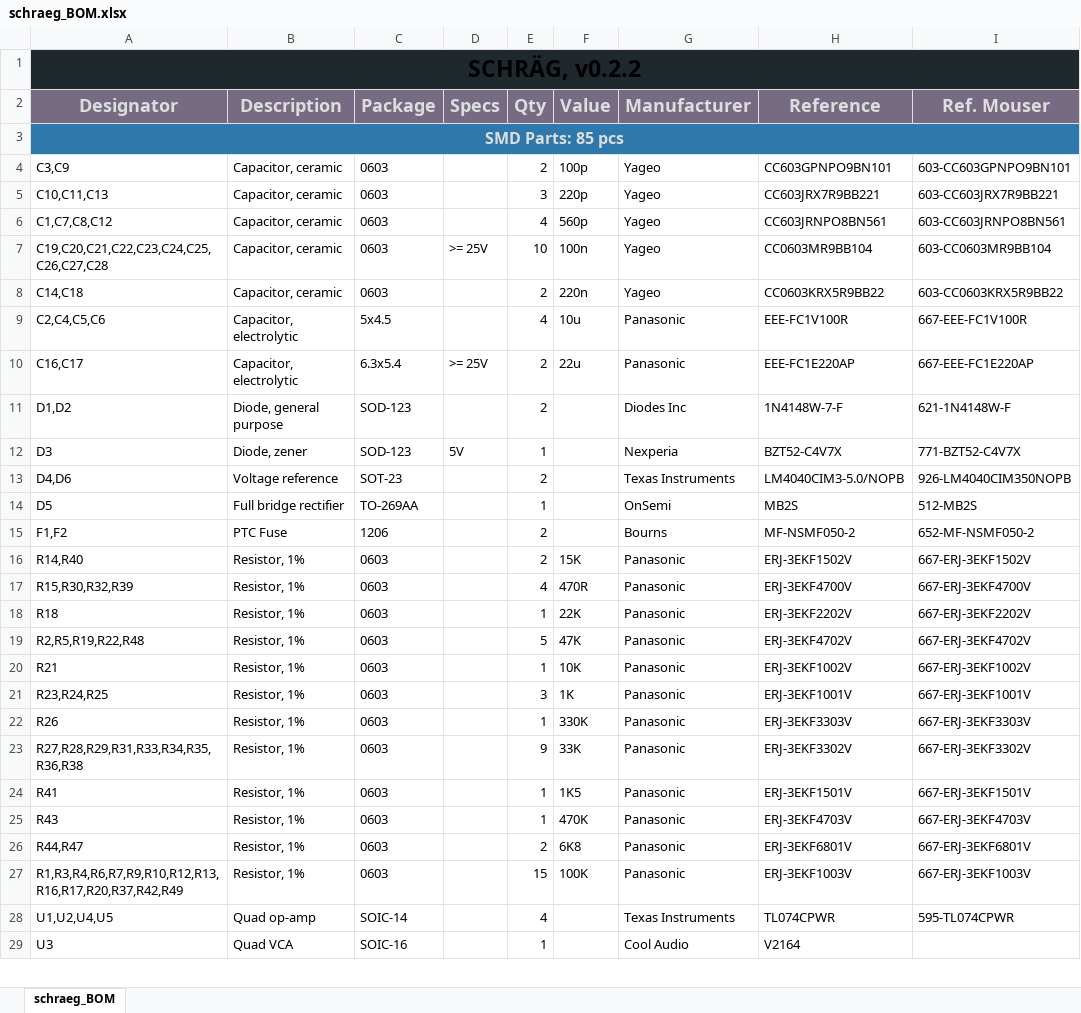
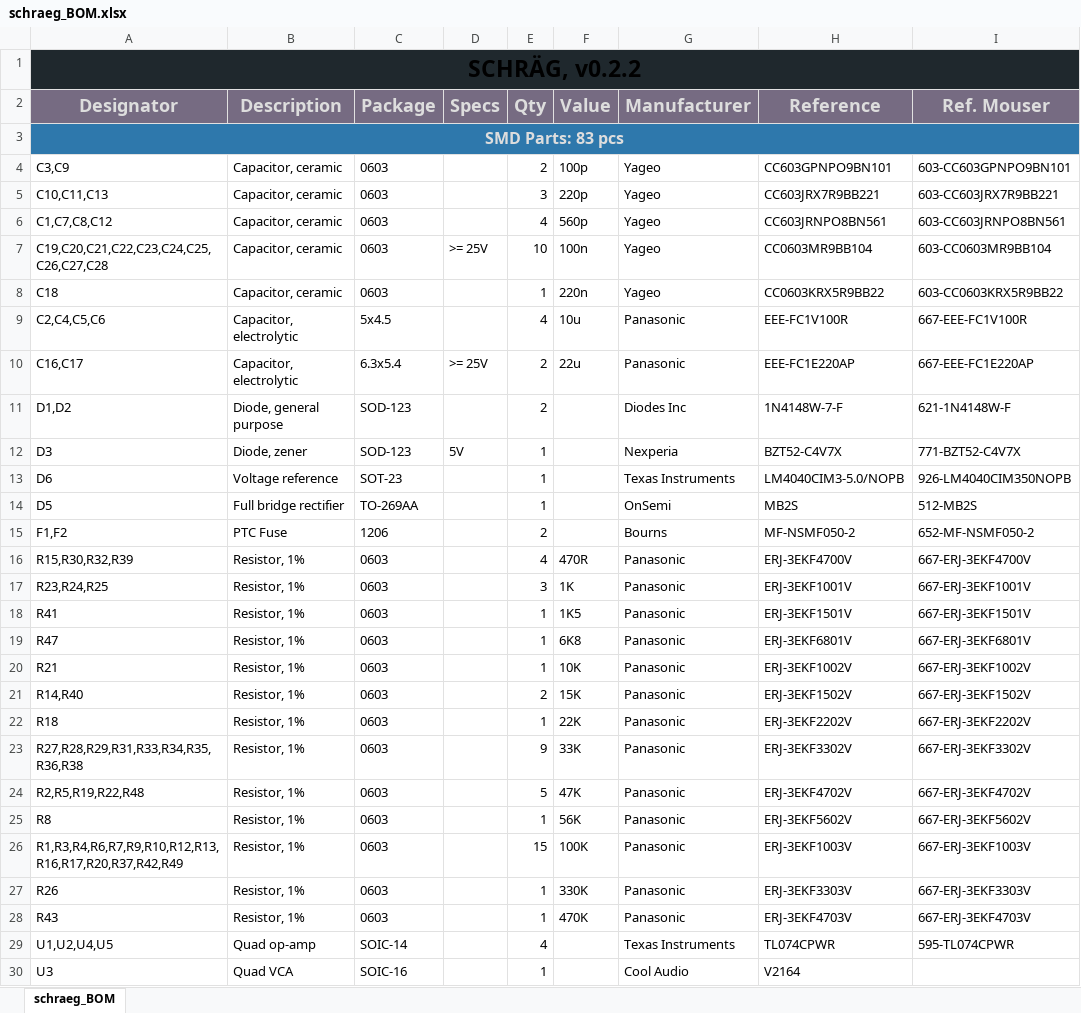
Before and after one commit to JoseFuzzNo/Schraeg, an Excel workbook: bom/schraeg_BOM.xlsx, sheet schraeg_BOM, drawn as a sheet; only a part is shown; values as stored, in another font and other column widths than the file's, no borders; removed rows and columns are numbered as before the commit, all else as after; the diff names each change by its address in the sheet, - before the commit and + after, or states it on an @@ line.

Commit message:
#6 - Replaced the 5V reference with a resistor divider. It should give a voltage of 5.1V.

```diff
--- a/bom/schraeg_BOM.xlsx (sheet schraeg_BOM)
+++ b/bom/schraeg_BOM.xlsx (sheet schraeg_BOM)
-A3 (Designator): SMD Parts: 85 pcs
+A3 (Designator): SMD Parts: 83 pcs
-A8 (Designator): C14,C18
+A8 (Designator): C18
-E8 (Qty): 2
+E8 (Qty): 1
-A13 (Designator): D4,D6
+A13 (Designator): D6
-E13 (Qty): 2
+E13 (Qty): 1
@@ row 17 moved to row 16: R15,R30,R32,R39 @@
@@ row 21 moved to row 17: R23,R24,R25 @@
@@ row 24 moved to row 18: R41 @@
+row 19: R47 | Resistor, 1% | 0603 |  | 1 | 6K8 | Panasonic | ERJ-3EKF6801V | 667-ERJ-3EKF6801V
+row 20: R21 | Resistor, 1% | 0603 |  | 1 | 10K | Panasonic | ERJ-3EKF1002V | 667-ERJ-3EKF1002V
-A25 (Designator): R21
+A25 (Designator): R8
-F25 (Value): 10K
+F25 (Value): 56K
-H25 (Reference): ERJ-3EKF1002V
+H25 (Reference): ERJ-3EKF5602V
-I25 (Ref. Mouser): 667-ERJ-3EKF1002V
+I25 (Ref. Mouser): 667-ERJ-3EKF5602V
@@ row 27 moved to row 26: R1,R3,R4,R6,R7,R9,R10,R12,R13,R16,R17,R2… @@
-row 26: R44,R47 | Resistor, 1% | 0603 |  | 2 | 6K8 | Panasonic | ERJ-3EKF6801V | 667-ERJ-3EKF6801V
```
Also changed, not shown: 2 other files.
